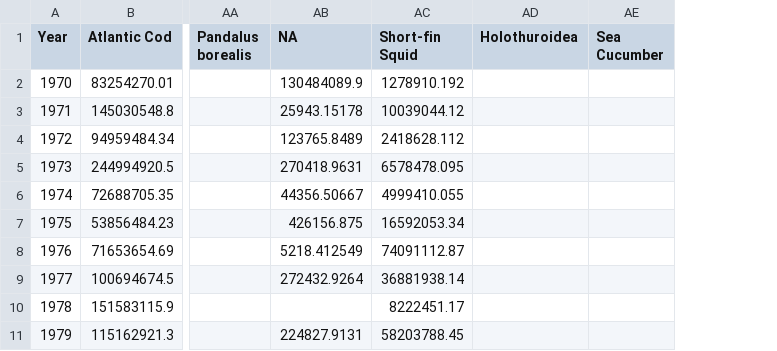
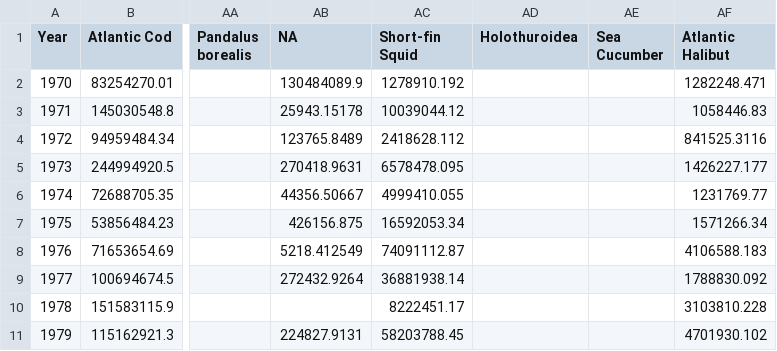
Before and after one commit to Ezekiel-Adekoya/ESS_Restructured, a CSV file: Ess_data/Alida_new_cleaned_Qaj_Biomass.csv, drawn as a sheet; only a part is shown, gaps mark what is left out; the diff names each change by its address in the sheet, - before the commit and + after, or states it on an @@ line.

Commit message:
Cleaned with Alida Data...

```diff
--- a/Ess_data/Alida_new_cleaned_Qaj_Biomass.csv
+++ b/Ess_data/Alida_new_cleaned_Qaj_Biomass.csv
+column AF (Atlantic Halibut), rows 2-11: 1282248.471 | 1058446.83 | 841525.3116 | 1426227.177 | 1231769.77 | 1571266.34 | 4106588.183 | 1788830.092 | 3103810.228 | 4701930.102
```
Also changed, not shown: Ess_data/new_ESS_species_params.csv, Ess_data/new_Mat_knife_edge_gear_params2.csv, 14 other files.
